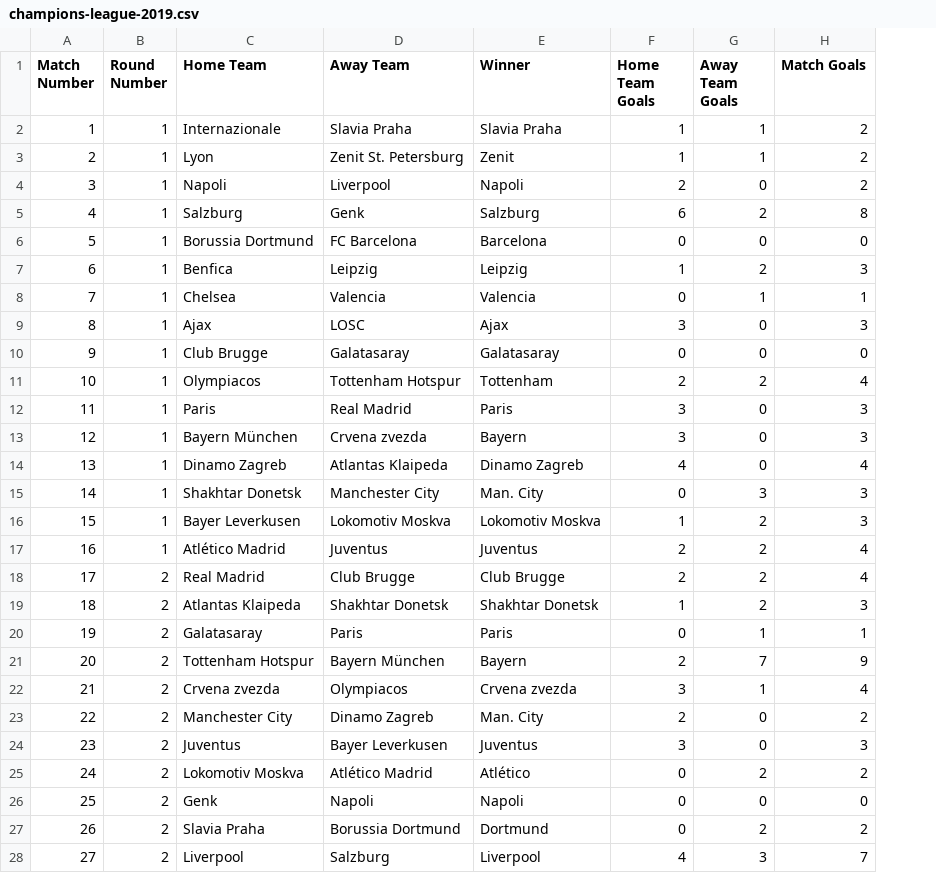
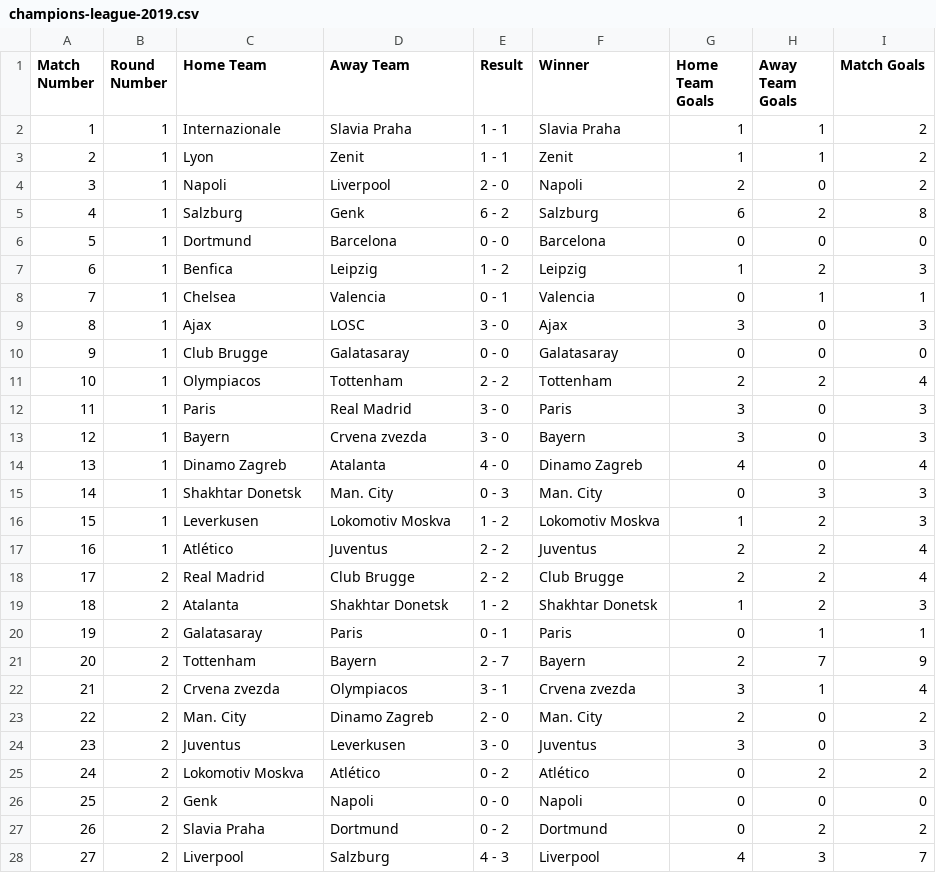
Before and after one commit to PdEXavierMY/Champions, a CSV file: data/champions-league-2019.csv, drawn as a sheet; only a part is shown; the diff covers the shown part only; the diff names each change by its address in the sheet, - before the commit and + after, or states it on an @@ line.

```diff
--- a/data/champions-league-2019.csv
+++ b/data/champions-league-2019.csv
+column E (Result), rows 2-28: 1 - 1 | 1 - 1 | 2 - 0 | 6 - 2 | 0 - 0 | 1 - 2 | 0 - 1 | 3 - 0 | 0 - 0 | 2 - 2 | 3 - 0 | 3 - 0 | 4 - 0 | 0 - 3 | 1 - 2 | 2 - 2 | 2 - 2 | 1 - 2 | 0 - 1 | 2 - 7 | 3 - 1 | 2 - 0 | 3 - 0 | 0 - 2 | 0 - 0 | 0 - 2 | 4 - 3
-D3 (Away Team): Zenit St. Petersburg
+D3 (Away Team): Zenit
-C6 (Home Team): Borussia Dortmund
+C6 (Home Team): Dortmund
-D6 (Away Team): FC Barcelona
+D6 (Away Team): Barcelona
-D11 (Away Team): Tottenham Hotspur
+D11 (Away Team): Tottenham
-C13 (Home Team): Bayern München
+C13 (Home Team): Bayern
-D14 (Away Team): Atlantas Klaipeda
+D14 (Away Team): Atalanta
-D15 (Away Team): Manchester City
+D15 (Away Team): Man. City
-C16 (Home Team): Bayer Leverkusen
+C16 (Home Team): Leverkusen
-C17 (Home Team): Atlético Madrid
+C17 (Home Team): Atlético
-C19 (Home Team): Atlantas Klaipeda
+C19 (Home Team): Atalanta
-C21 (Home Team): Tottenham Hotspur
+C21 (Home Team): Tottenham
-D21 (Away Team): Bayern München
+D21 (Away Team): Bayern
-C23 (Home Team): Manchester City
+C23 (Home Team): Man. City
-D24 (Away Team): Bayer Leverkusen
+D24 (Away Team): Leverkusen
-D25 (Away Team): Atlético Madrid
+D25 (Away Team): Atlético
-D27 (Away Team): Borussia Dortmund
+D27 (Away Team): Dortmund
```
Also changed, not shown: 59 edited cells elsewhere in this file, data/champions-league-2017.csv, data/champions-league-2018.csv, 4 other files.
